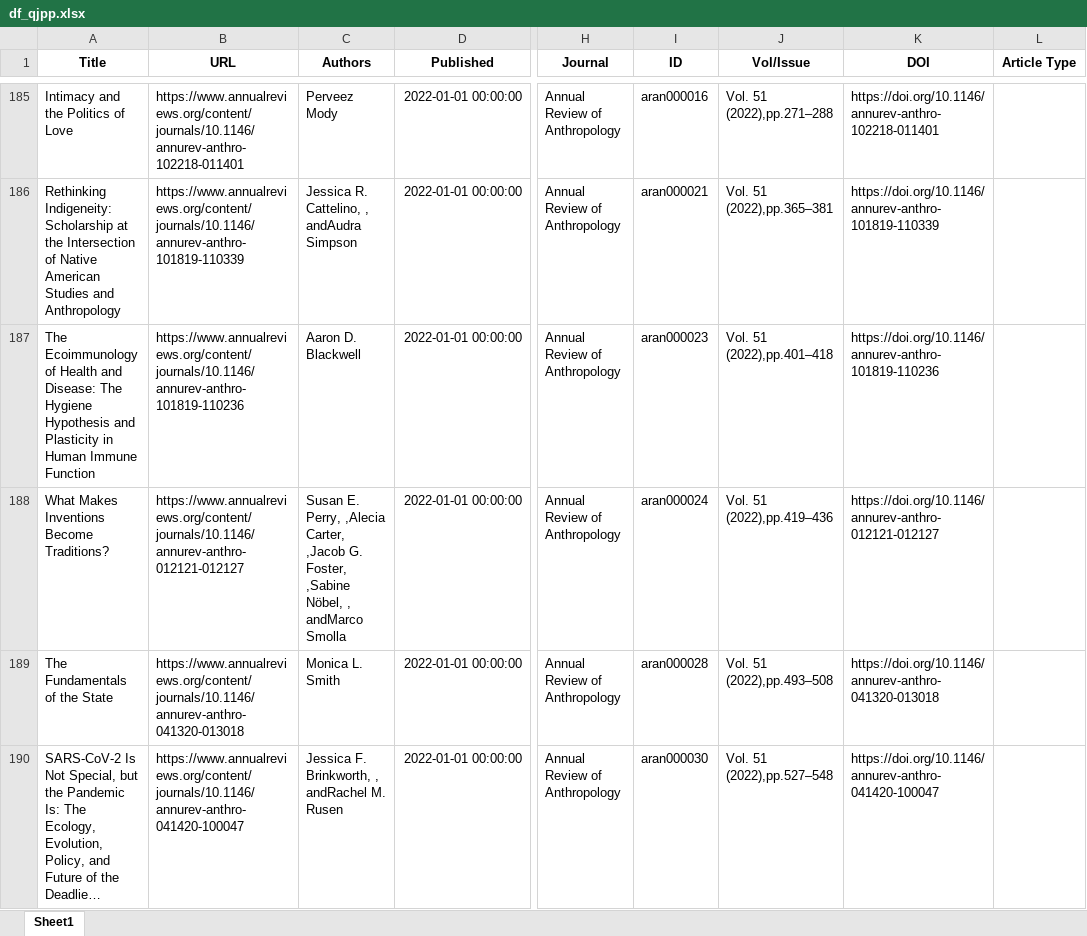
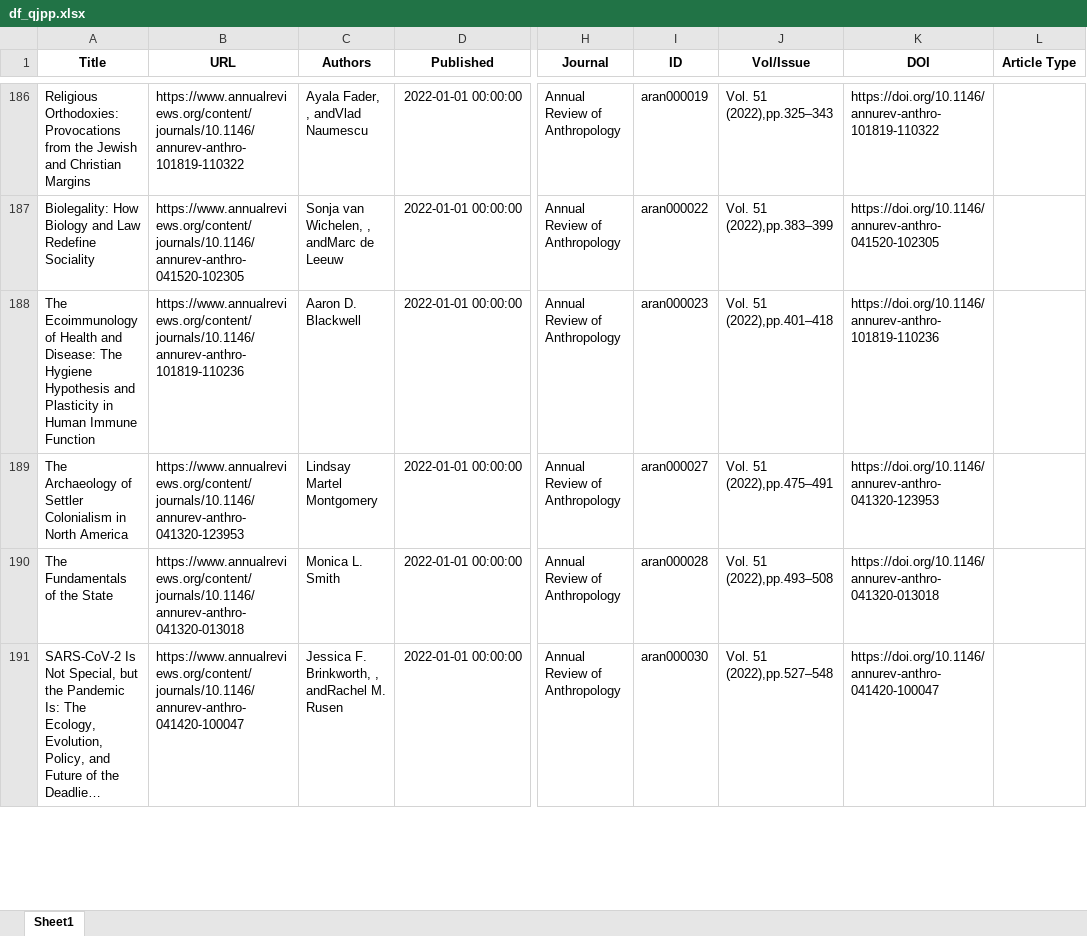
Before and after one commit to eyamrog/cl_st2_eyamrog, an Excel workbook: cl_st2_ph4_eyamrog/df_qjpp.xlsx, sheet Sheet1, drawn as a sheet; only a part is shown, gaps mark what is left out; long unchanged cells end in …; values as stored, in another font and other column widths than the file's, no borders; addresses are those after the commit; ↵ is a line break in a cell; the diff covers the shown part only; the diff names each change by its address in the sheet, - before the commit and + after, or states it on an @@ line.

```diff
--- a/cl_st2_ph4_eyamrog/df_qjpp.xlsx (sheet Sheet1)
+++ b/cl_st2_ph4_eyamrog/df_qjpp.xlsx (sheet Sheet1)
-A186 (Title): Intimacy and the Politics of Love
+A186 (Title): Religious Orthodoxies: Provocations from the Jewish and Christian Margins
-B186 (URL): https://www.annualreviews.org/content/journals/10.1146/annurev-anthro-102218-011401
+B186 (URL): https://www.annualreviews.org/content/journals/10.1146/annurev-anthro-101819-110322
-C186 (Authors): Perveez Mody
+C186 (Authors): Ayala Fader, , andVlad Naumescu
-I186 (ID): aran000016
+I186 (ID): aran000019
-J186 (Vol/Issue): Vol. 51 ↵ (2022),pp.271–288
+J186 (Vol/Issue): Vol. 51 ↵ (2022),pp.325–343
-K186 (DOI): https://doi.org/10.1146/annurev-anthro-102218-011401
+K186 (DOI): https://doi.org/10.1146/annurev-anthro-101819-110322
-A187 (Title): Rethinking Indigeneity: Scholarship at the Intersection of Native American Studies and Anthropology
+A187 (Title): Biolegality: How Biology and Law Redefine Sociality
-B187 (URL): https://www.annualreviews.org/content/journals/10.1146/annurev-anthro-101819-110339
+B187 (URL): https://www.annualreviews.org/content/journals/10.1146/annurev-anthro-041520-102305
-C187 (Authors): Jessica R. Cattelino, , andAudra Simpson
+C187 (Authors): Sonja van Wichelen, , andMarc de Leeuw
-I187 (ID): aran000021
+I187 (ID): aran000022
-J187 (Vol/Issue): Vol. 51 ↵ (2022),pp.365–381
+J187 (Vol/Issue): Vol. 51 ↵ (2022),pp.383–399
-K187 (DOI): https://doi.org/10.1146/annurev-anthro-101819-110339
+K187 (DOI): https://doi.org/10.1146/annurev-anthro-041520-102305
-A189 (Title): What Makes Inventions Become Traditions?
+A189 (Title): The Archaeology of Settler Colonialism in North America
-B189 (URL): https://www.annualreviews.org/content/journals/10.1146/annurev-anthro-012121-012127
+B189 (URL): https://www.annualreviews.org/content/journals/10.1146/annurev-anthro-041320-123953
-C189 (Authors): Susan E. Perry, ,Alecia Carter, ,Jacob G. Foster, ,Sabine Nöbel, , andMarco Smolla
+C189 (Authors): Lindsay Martel Montgomery
-I189 (ID): aran000024
+I189 (ID): aran000027
-J189 (Vol/Issue): Vol. 51 ↵ (2022),pp.419–436
+J189 (Vol/Issue): Vol. 51 ↵ (2022),pp.475–491
-K189 (DOI): https://doi.org/10.1146/annurev-anthro-012121-012127
+K189 (DOI): https://doi.org/10.1146/annurev-anthro-041320-123953
```
Also changed, not shown: 34 added rows, 34 removed rows and 837 edited cells elsewhere in this sheet, 3 other files.
